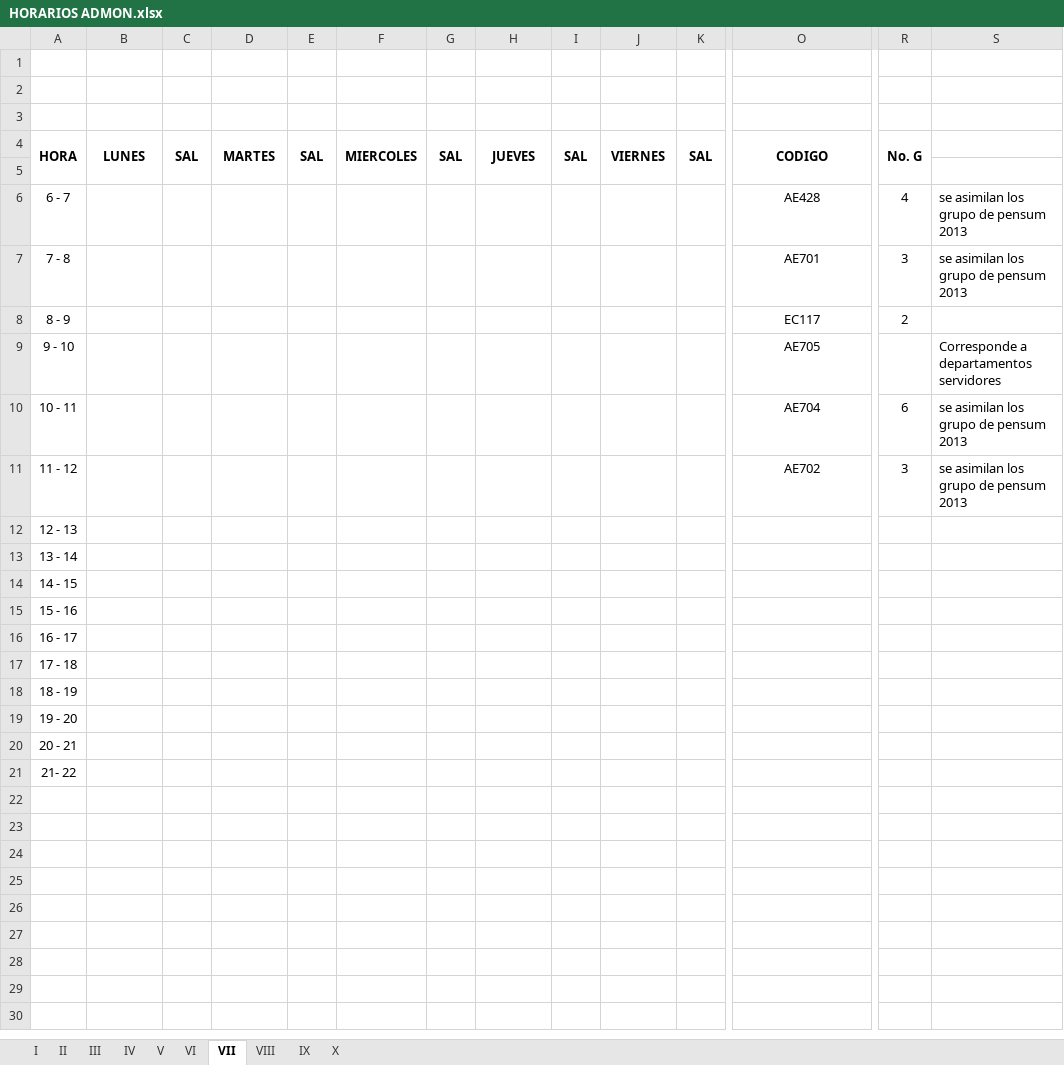
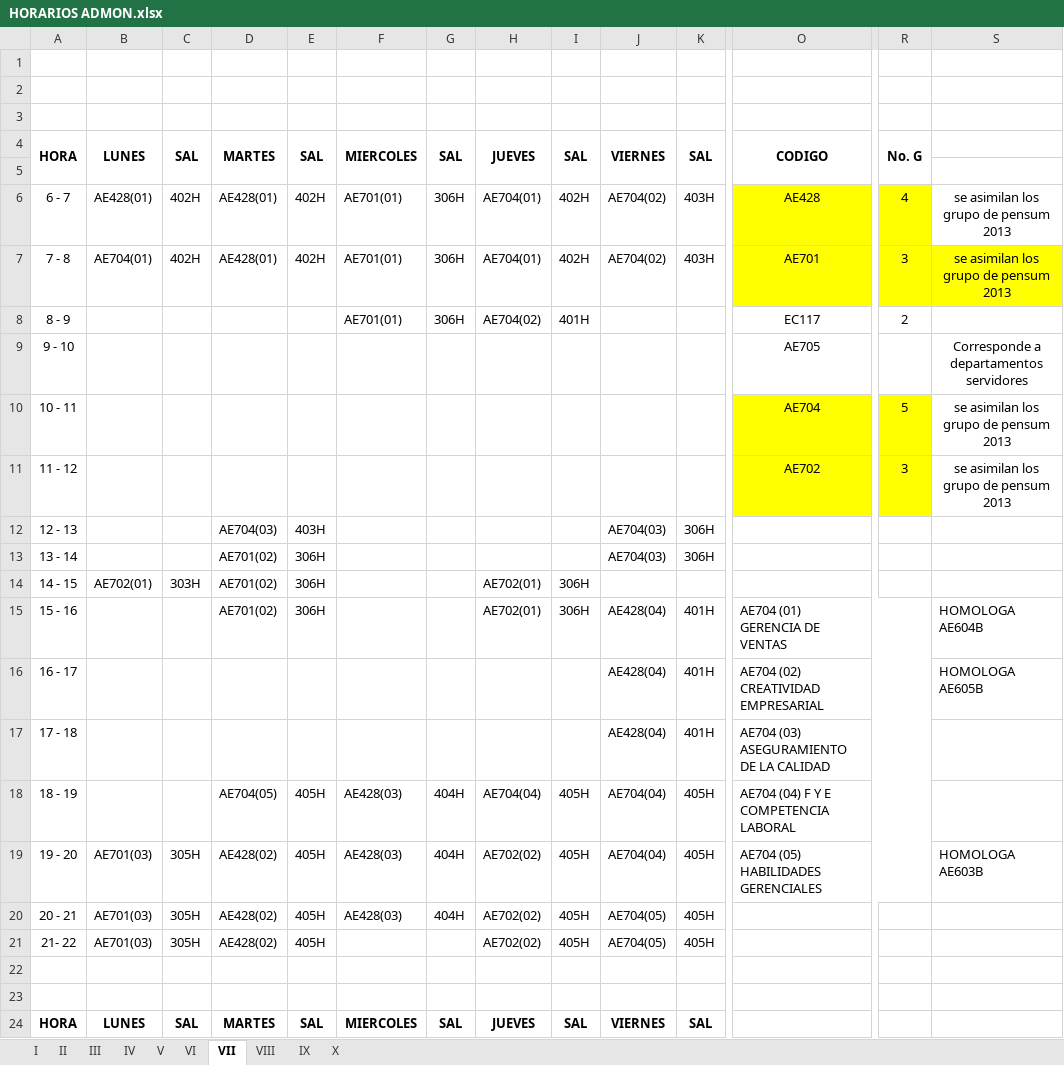
Before and after one commit to omairatapias/FACE, an Excel workbook: Administración/HORARIOS ADMON.xlsx, sheet VII, drawn as a sheet; only a part is shown, gaps mark what is left out; the shorter side is filled out with more unchanged rows; values as stored, in another font and other column widths than the file's, no borders; rows hold the shown columns only; the diff covers the shown part only; the diff names each change by its address in the sheet, - before the commit and + after, or states it on an @@ line.

```diff
--- a/Administración/HORARIOS ADMON.xlsx (sheet VII)
+++ b/Administración/HORARIOS ADMON.xlsx (sheet VII)
-B6: (empty)
+B6: AE428(01)
-C6:C7: (empty)
+C6:C7: 402H
-D6:D7: (empty)
+D6:D7: AE428(01)
-E6:E7: (empty)
+E6:E7: 402H
-F6:F8: (empty)
+F6:F8: AE701(01)
-G6:G8: (empty)
+G6:G8: 306H
-H6:H7: (empty)
+H6:H7: AE704(01)
-I6:I7: (empty)
+I6:I7: 402H
-J6:J7: (empty)
+J6:J7: AE704(02)
-K6:K7: (empty)
+K6:K7: 403H
-O6:R6 fill: none
+O6:R6 fill: #FFFF00
-S6:S7 alignment: left
+S6:S7 alignment: center
-B7: (empty)
+B7: AE704(01)
-O7:S7 fill: none
+O7:S7 fill: #FFFF00
-H8: (empty)
+H8: AE704(02)
-I8: (empty)
+I8: 401H
-S9:S11 alignment: left
+S9:S11 alignment: center
-O10:R11 fill: none
+O10:R11 fill: #FFFF00
-R10: 6
+R10: 5
+row 12: 12 - 13 |  |  | AE704(03) | 403H |  |  |  |  | AE704(03) | 306H
+row 13: 13 - 14 |  |  | AE701(02) | 306H |  |  |  |  | AE704(03) | 306H
+row 14: 14 - 15 | AE702(01) | 303H | AE701(02) | 306H |  |  | AE702(01) | 306H
+row 15: 15 - 16 |  |  | AE701(02) | 306H |  |  | AE702(01) | 306H | AE428(04) | 401H | AE704 (01) GERENCIA DE VENTAS |  | HOMOLOGA AE604B
+row 16: 16 - 17 |  |  |  |  |  |  |  |  | AE428(04) | 401H | AE704 (02) CREATIVIDAD EMPRESARIAL |  | HOMOLOGA AE605B
+row 17: 17 - 18 |  |  |  |  |  |  |  |  | AE428(04) | 401H | AE704 (03) ASEGURAMIENTO DE LA CALIDAD
+row 18: 18 - 19 |  |  | AE704(05) | 405H | AE428(03) | 404H | AE704(04) | 405H | AE704(04) | 405H | AE704 (04) F Y E COMPETENCIA LABORAL
+row 19: 19 - 20 | AE701(03) | 305H | AE428(02) | 405H | AE428(03) | 404H | AE702(02) | 405H | AE704(04) | 405H | AE704 (05) HABILIDADES GERENCIALES |  | HOMOLOGA AE603B
+row 20: 20 - 21 | AE701(03) | 305H | AE428(02) | 405H | AE428(03) | 404H | AE702(02) | 405H | AE704(05) | 405H
+row 21: 21- 22 | AE701(03) | 305H | AE428(02) | 405H |  |  | AE702(02) | 405H | AE704(05) | 405H
+row 22: (empty)
+row 23: (empty)
+row 24: HORA | LUNES | SAL | MARTES | SAL | MIERCOLES | SAL | JUEVES | SAL | VIERNES | SAL
```
Also changed, not shown: 7 added rows and cell formats elsewhere in this sheet, sheet VIII, sheet VI, sheet II, sheet V, sheet III, sheet IX, 2 more sheets.
